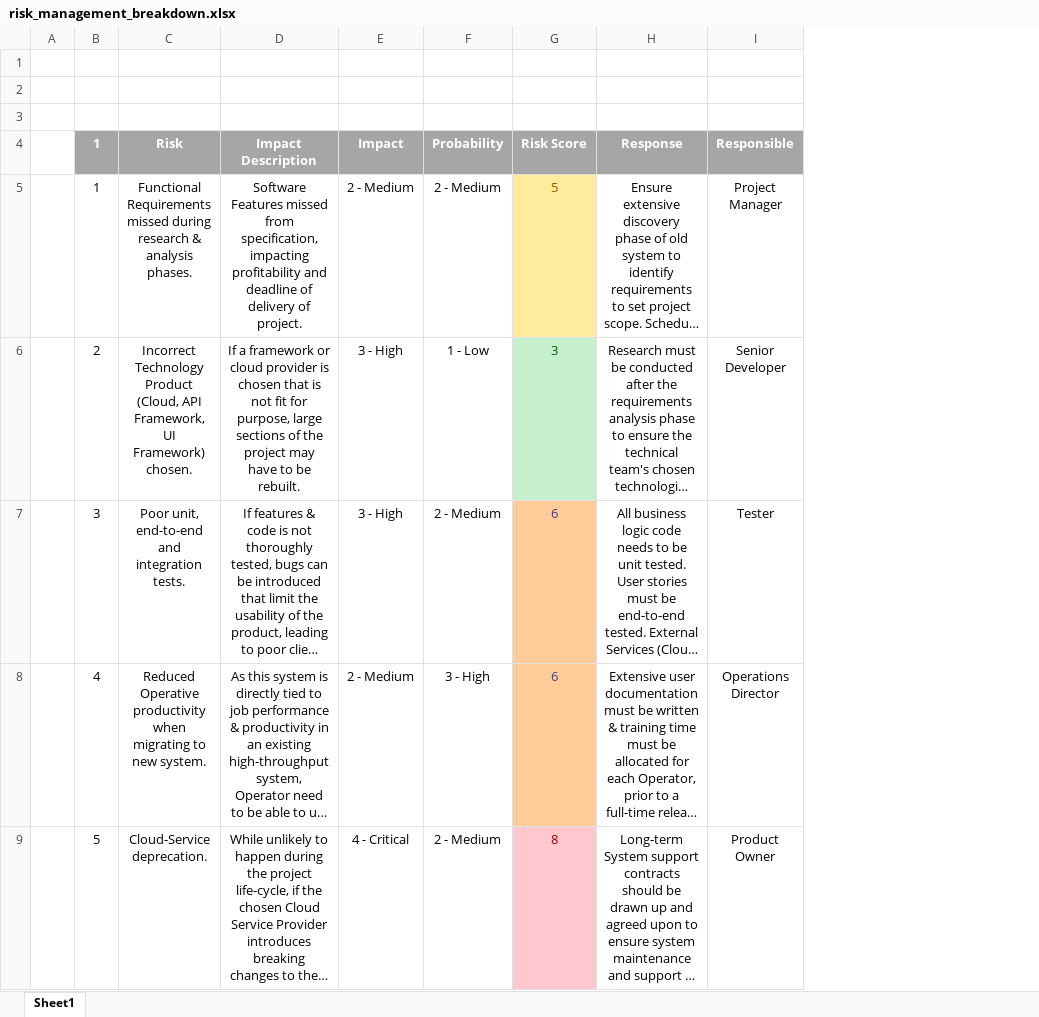
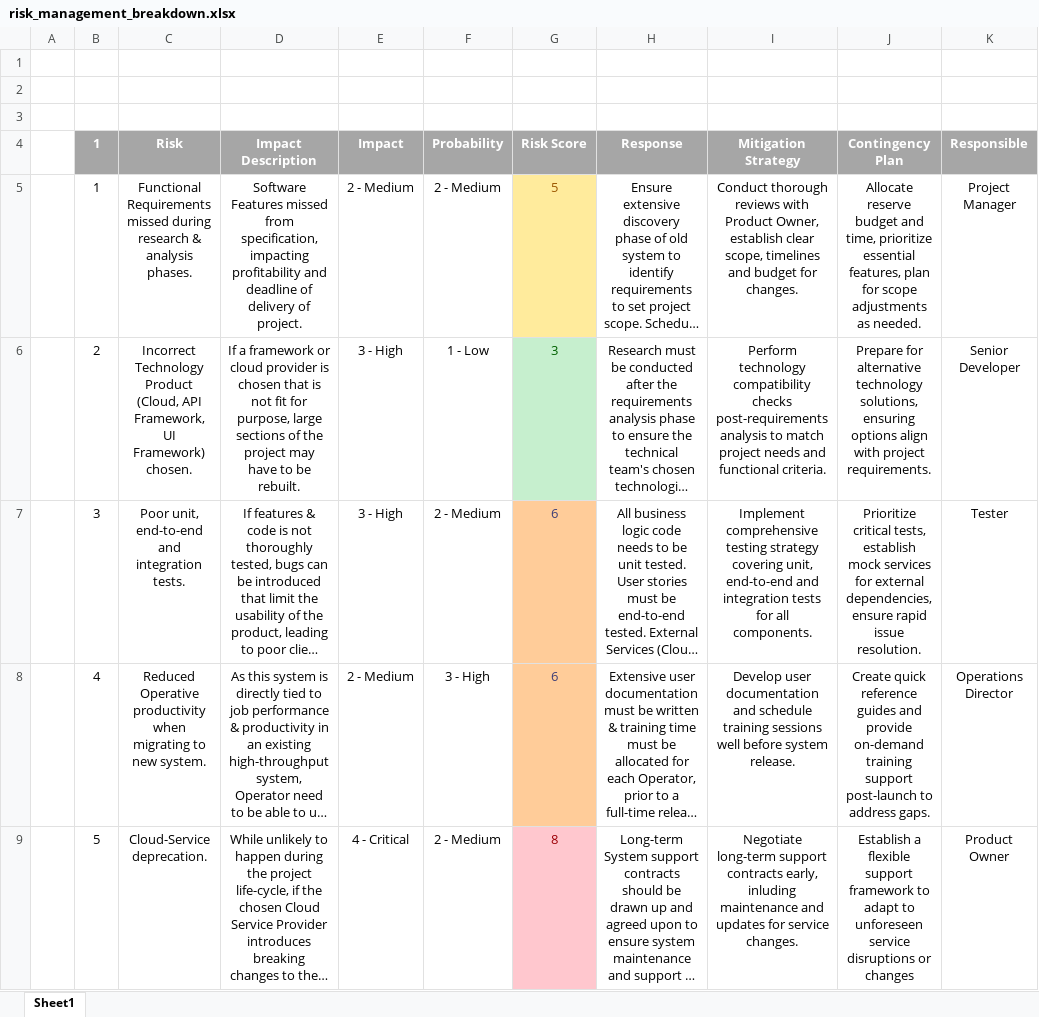
Before and after one commit to jMorton95/DegreePub, an Excel workbook: IT Project Management/Assessment/risk_management_breakdown.xlsx, sheet Sheet1, drawn as a sheet; long unchanged cells end in …; values as stored, in another font and other column widths than the file's, no borders; the diff names each change by its address in the sheet, - before the commit and + after, or states it on an @@ line.

```diff
--- a/IT Project Management/Assessment/risk_management_breakdown.xlsx (sheet Sheet1)
+++ b/IT Project Management/Assessment/risk_management_breakdown.xlsx (sheet Sheet1)
+column I (Mitigation Strategy), rows 5-9: Conduct thorough reviews with Product Owner, establish clear scope, timelines and budget for changes. | Perform technology compatibility checks post-requirements analysis to match project needs and functional criteria. | Implement comprehensive testing strategy covering unit, end-to-end and integration tests for all components. | Develop user documentation and schedule training sessions well before system release. | Negotiate long-term support contracts early, inluding maintenance and updates for service changes.
+column J (Contingency Plan), rows 5-9: Allocate reserve budget and time, prioritize essential features, plan for scope adjustments as needed. | Prepare for alternative technology solutions, ensuring options align with project requirements. | Prioritize critical tests, establish mock services for external dependencies, ensure rapid issue resolution. | Create quick reference guides and provide on-demand training support post-launch to address gaps. | Establish a flexible support framework to adapt to unforeseen service disruptions or changes
```
Also changed, not shown: 3 other files.
